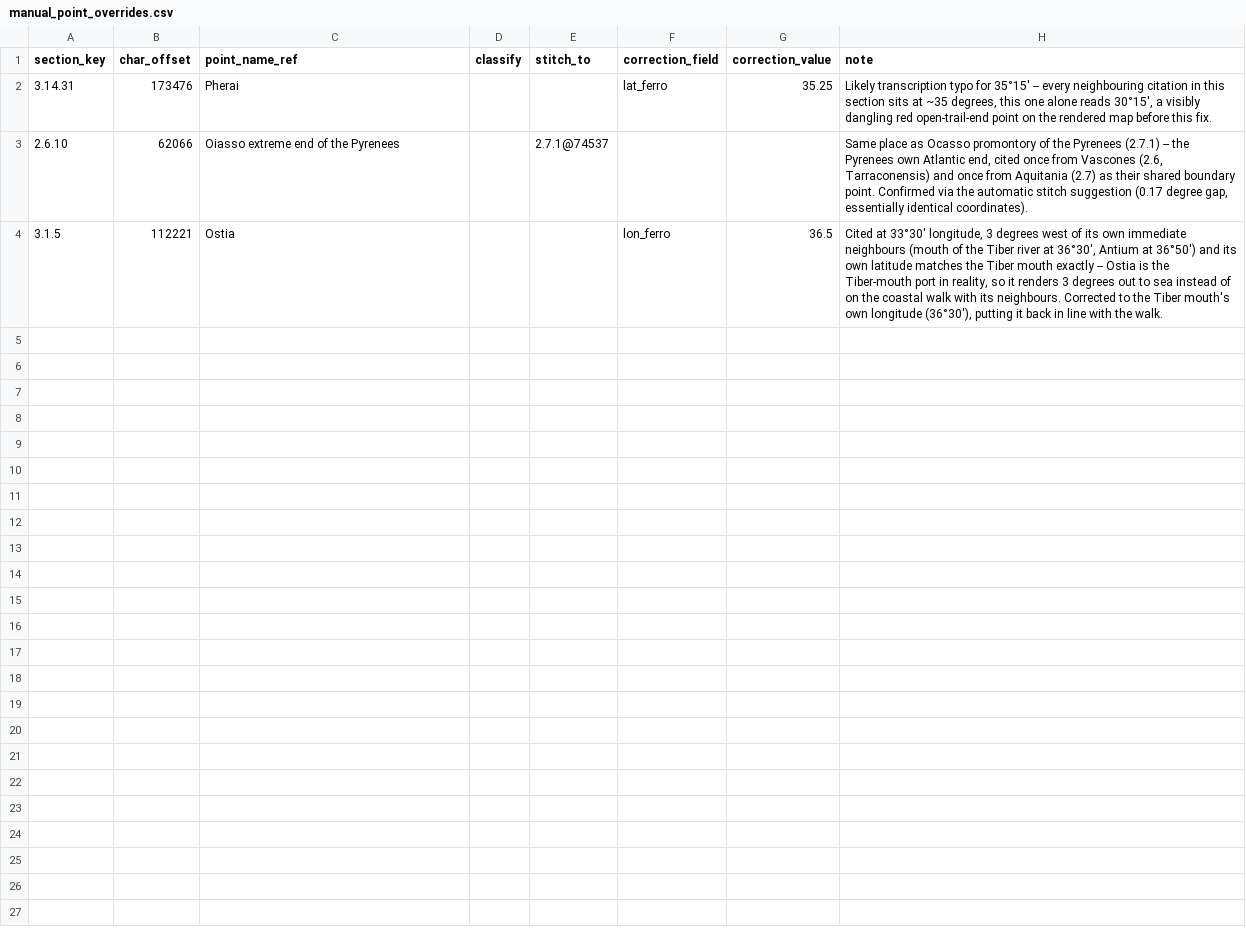
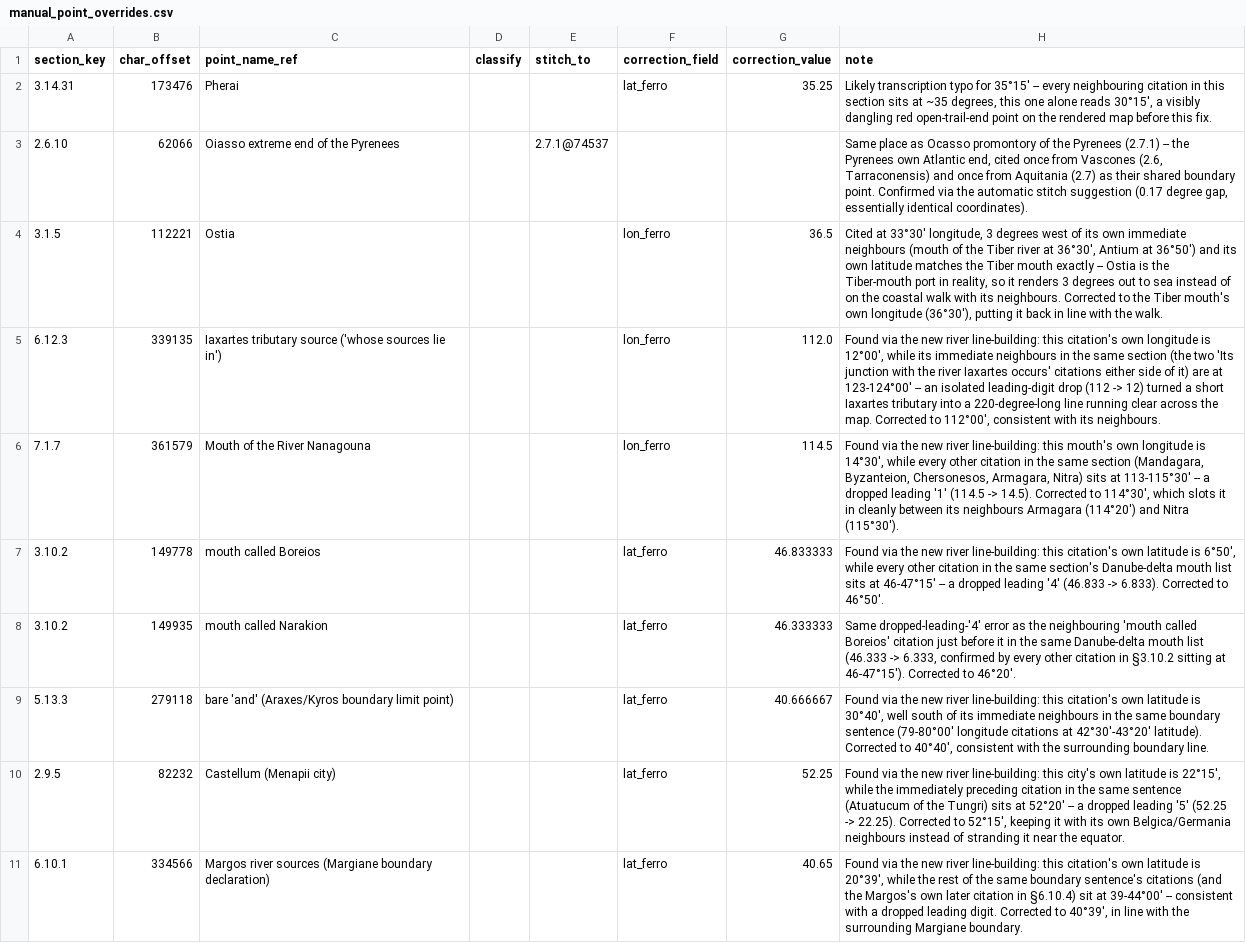
Before and after one commit to madsvoge/ptolemy, a CSV file: data/manual_point_overrides.csv, drawn as a sheet; the diff names each change by its address in the sheet, - before the commit and + after, or states it on an @@ line.

```diff
--- a/data/manual_point_overrides.csv
+++ b/data/manual_point_overrides.csv
+row 5: 6.12.3 | 339135 | Iaxartes tributary source ('whose sources lie in') |  |  | lon_ferro | 112.0 | Found via the new river line-building: this citation's own longitude is 12°00', while its immediate neighbours in the same section (the two 'Its junction with the river Iaxartes occurs' citations either side of it) are at 123-124°00' -- an isolated leading-digit drop (112 -> 12) turned a short Iaxartes tributary into a 220-degree-long line running clear across the map. Corrected to 112°00', consistent with its neighbours.
+row 6: 7.1.7 | 361579 | Mouth of the River Nanagouna |  |  | lon_ferro | 114.5 | Found via the new river line-building: this mouth's own longitude is 14°30', while every other citation in the same section (Mandagara, Byzanteion, Chersonesos, Armagara, Nitra) sits at 113-115°30' -- a dropped leading '1' (114.5 -> 14.5). Corrected to 114°30', which slots it in cleanly between its neighbours Armagara (114°20') and Nitra (115°30').
+row 7: 3.10.2 | 149778 | mouth called Boreios |  |  | lat_ferro | 46.833333 | Found via the new river line-building: this citation's own latitude is 6°50', while every other citation in the same section's Danube-delta mouth list sits at 46-47°15' -- a dropped leading '4' (46.833 -> 6.833). Corrected to 46°50'.
+row 8: 3.10.2 | 149935 | mouth called Narakion |  |  | lat_ferro | 46.333333 | Same dropped-leading-'4' error as the neighbouring 'mouth called Boreios' citation just before it in the same Danube-delta mouth list (46.333 -> 6.333, confirmed by every other citation in §3.10.2 sitting at 46-47°15'). Corrected to 46°20'.
+row 9: 5.13.3 | 279118 | bare 'and' (Araxes/Kyros boundary limit point) |  |  | lat_ferro | 40.666667 | Found via the new river line-building: this citation's own latitude is 30°40', well south of its immediate neighbours in the same boundary sentence (79-80°00' longitude citations at 42°30'-43°20' latitude). Corrected to 40°40', consistent with the surrounding boundary line.
+row 10: 2.9.5 | 82232 | Castellum (Menapii city) |  |  | lat_ferro | 52.25 | Found via the new river line-building: this city's own latitude is 22°15', while the immediately preceding citation in the same sentence (Atuatucum of the Tungri) sits at 52°20' -- a dropped leading '5' (52.25 -> 22.25). Corrected to 52°15', keeping it with its own Belgica/Germania neighbours instead of stranding it near the equator.
+row 11: 6.10.1 | 334566 | Margos river sources (Margiane boundary declaration) |  |  | lat_ferro | 40.65 | Found via the new river line-building: this citation's own latitude is 20°39', while the rest of the same boundary sentence's citations (and the Margos's own later citation in §6.10.4) sit at 39-44°00' -- consistent with a dropped leading digit. Corrected to 40°39', in line with the surrounding Margiane boundary.
```
